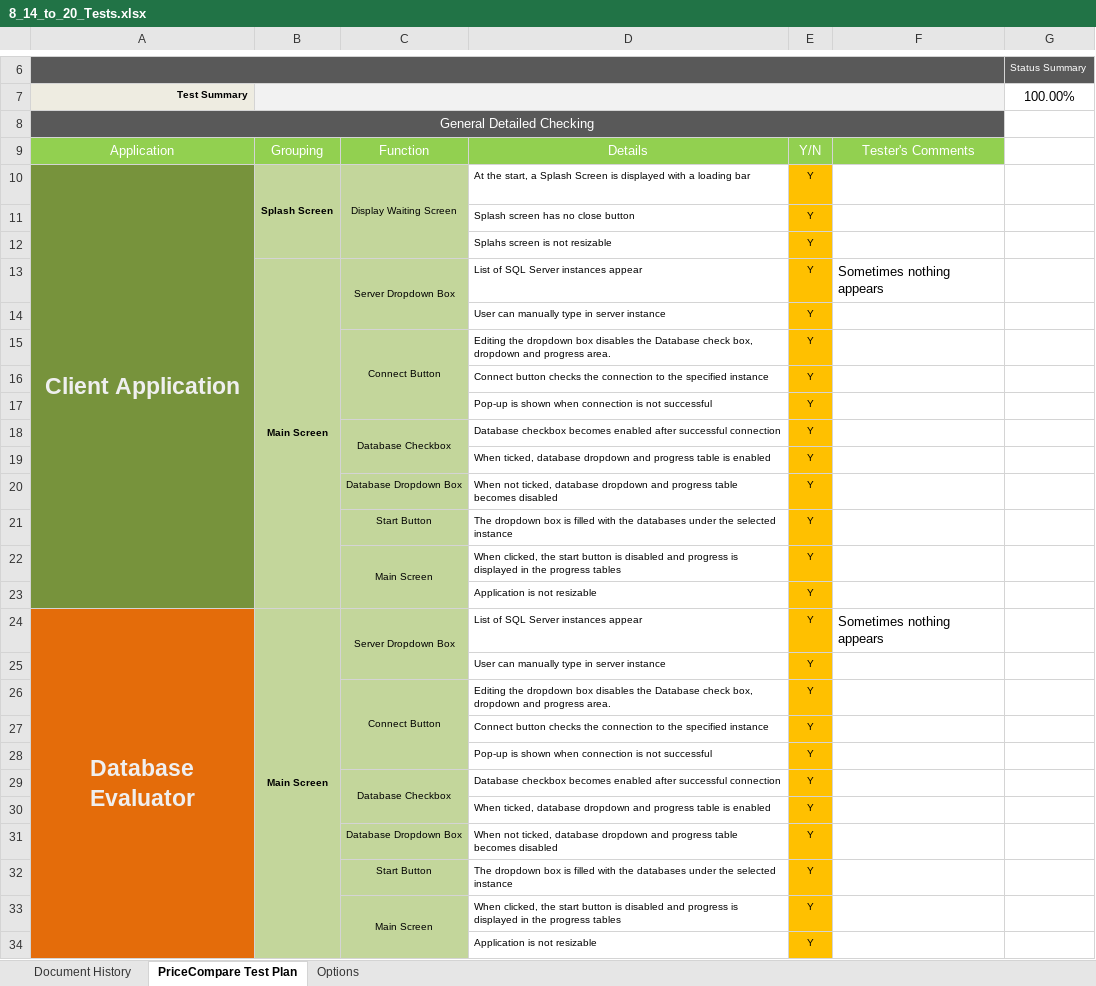
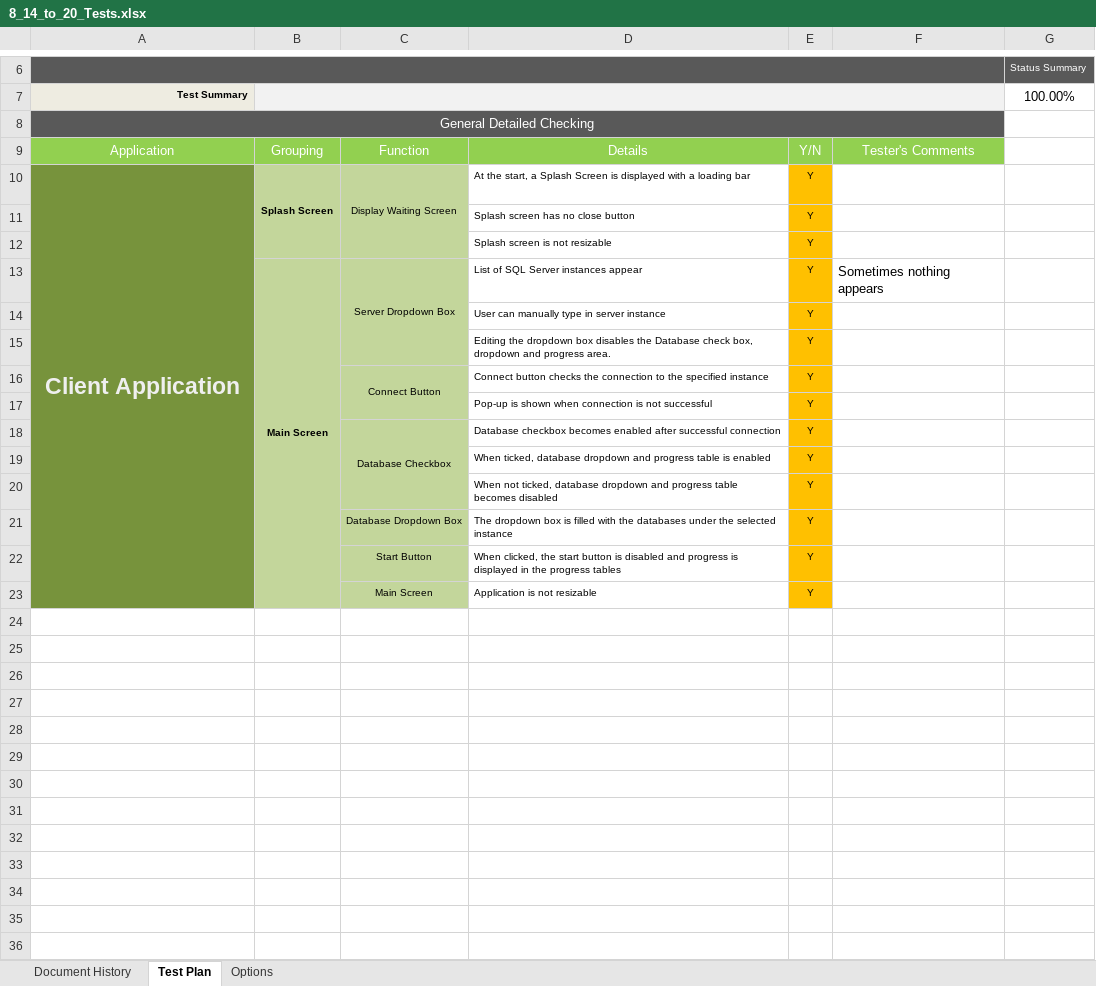
Before and after one commit to kweno/Weltec-Project, an Excel workbook: 1. Final Documentation/22. Test Plan/Patrick/8_14_to_20_Tests.xlsx, sheet Test Plan, drawn as a sheet; only a part is shown, gaps mark what is left out; values as stored, in another font and other column widths than the file's, no borders; conditional formats not drawn; removed rows and columns are numbered as before the commit, all else as after; the diff names each change by its address in the sheet, - before the commit and + after, or states it on an @@ line.

Commit message:
updated tests

```diff
--- a/1. Final Documentation/22. Test Plan/Patrick/8_14_to_20_Tests.xlsx (sheet Test Plan)
+++ b/1. Final Documentation/22. Test Plan/Patrick/8_14_to_20_Tests.xlsx (sheet Test Plan)
-sheet tab: PriceCompare Test Plan
+sheet tab: Test Plan
-A10:A23 merged
+A10:A23 merged
-D12: Splahs screen is not resizable
+D12: Splash screen is not resizable
-B13:B23 merged
+B13:B23 merged
-C13:C14 merged
+C13:C15 merged
-C15: Connect Button
+C15: (empty)
-C15:C17 merged
-C16: (empty)
+C16: Connect Button
+C16:C17 merged
-C18:C19 merged
+C18:C20 merged
-row 20:  |  | Database Dropdown Box | When not ticked, database dropdown and progress table becomes disabled | Y
-row 21:  |  | Start Button | The dropdown box is filled with the databases under the selected instance | Y
-row 22:  |  | Main Screen | When clicked, the start button is disabled and progress is displayed in the progress tables | Y
-row 23:  |  |  | Application is not resizable | Y
-row 24: Database Evaluator | Main Screen | Server Dropdown Box | List of SQL Server instances appear | Y | Sometimes nothing appears
-row 25:  |  |  | User can manually type in server instance | Y
-row 26:  |  | Connect Button | Editing the dropdown box disables the Database check box, dropdown and progress area. | Y
-row 27:  |  |  | Connect button checks the connection to the specified instance | Y
-row 28:  |  |  | Pop-up is shown when connection is not successful | Y
-row 29:  |  | Database Checkbox | Database checkbox becomes enabled after successful connection | Y
-A20:A23 fill: #E46C0A
+A20:A23 fill: #77933C
-D20: When ticked, database dropdown and progress table is enabled
+D20: When not ticked, database dropdown and progress table becomes disabled
-D21: When not ticked, database dropdown and progress table becomes disabled
+D21: The dropdown box is filled with the databases under the selected instance
-D22: The dropdown box is filled with the databases under the selected instance
+D22: When clicked, the start button is disabled and progress is displayed in the progress tables
-C33:C34 merged
-D23: When clicked, the start button is disabled and progress is displayed in the progress tables
+D23: Application is not resizable
-row 34:  |  |  | Application is not resizable | Y
```
Also changed, not shown: sheet Document History, 1. Final Documentation/22. Test Plan/Patrick/8_7_to_13_Tests.xlsx, 16 other files.
